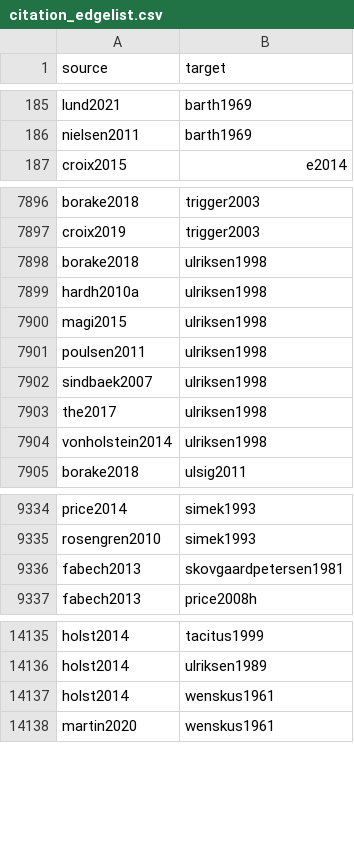
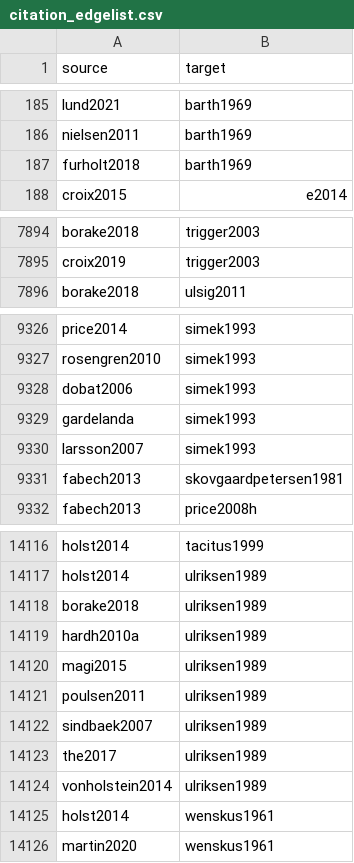
Before and after one commit to zackbatist/BibVik, a CSV file: data/citation_edgelist.csv, drawn as a sheet; only a part is shown, gaps mark what is left out; the diff covers the shown part only.

Commit message:
Sync exported data files and the annotated graph after the hand-reviewed merges
Regenerate the five exported files in data/ from the current corrections, which add 22 hand-reviewed merges of editions, reprints and title variants of one work to the earlier repair: 25271 edges in the plain edge list and 15594 bibliography entries including tombstones. Rebuild citation_edgelist_annotated.csv (21457 edges) and bibliography_annotated.json (12616 entries) by the same rule as the previous rebuild: the plain edges whose source is one of the 369 papers in annotations.csv or lund2021, and the plain bibliography entries at those edges' endpoints. All 370 sources have outgoing edges again.

```diff
--- a/data/citation_edgelist.csv
+++ b/data/citation_edgelist.csv
@@ -186,2 +186,3 @@ lund2021,barth1969
 nielsen2011,barth1969
+furholt2018,barth1969
 croix2015,e2014
@@ -7897,9 +7895,2 @@ borake2018,trigger2003
 croix2019,trigger2003
-borake2018,ulriksen1998
-hardh2010a,ulriksen1998
-magi2015,ulriksen1998
-poulsen2011,ulriksen1998
-sindbaek2007,ulriksen1998
-the2017,ulriksen1998
-vonholstein2014,ulriksen1998
 borake2018,ulsig2011
@@ -9335,2 +9327,5 @@ price2014,simek1993
 rosengren2010,simek1993
+dobat2006,simek1993
+gardelanda,simek1993
+larsson2007,simek1993
 fabech2013,skovgaardpetersen1981
@@ -14136,2 +14117,9 @@ holst2014,tacitus1999
 holst2014,ulriksen1989
+borake2018,ulriksen1989
+hardh2010a,ulriksen1989
+magi2015,ulriksen1989
+poulsen2011,ulriksen1989
+sindbaek2007,ulriksen1989
+the2017,ulriksen1989
+vonholstein2014,ulriksen1989
 holst2014,wenskus1961
```
Also changed, not shown: 20 added rows and 36 removed rows elsewhere in this file, data/citation_edgelist_annotated.csv, 5 other files.
